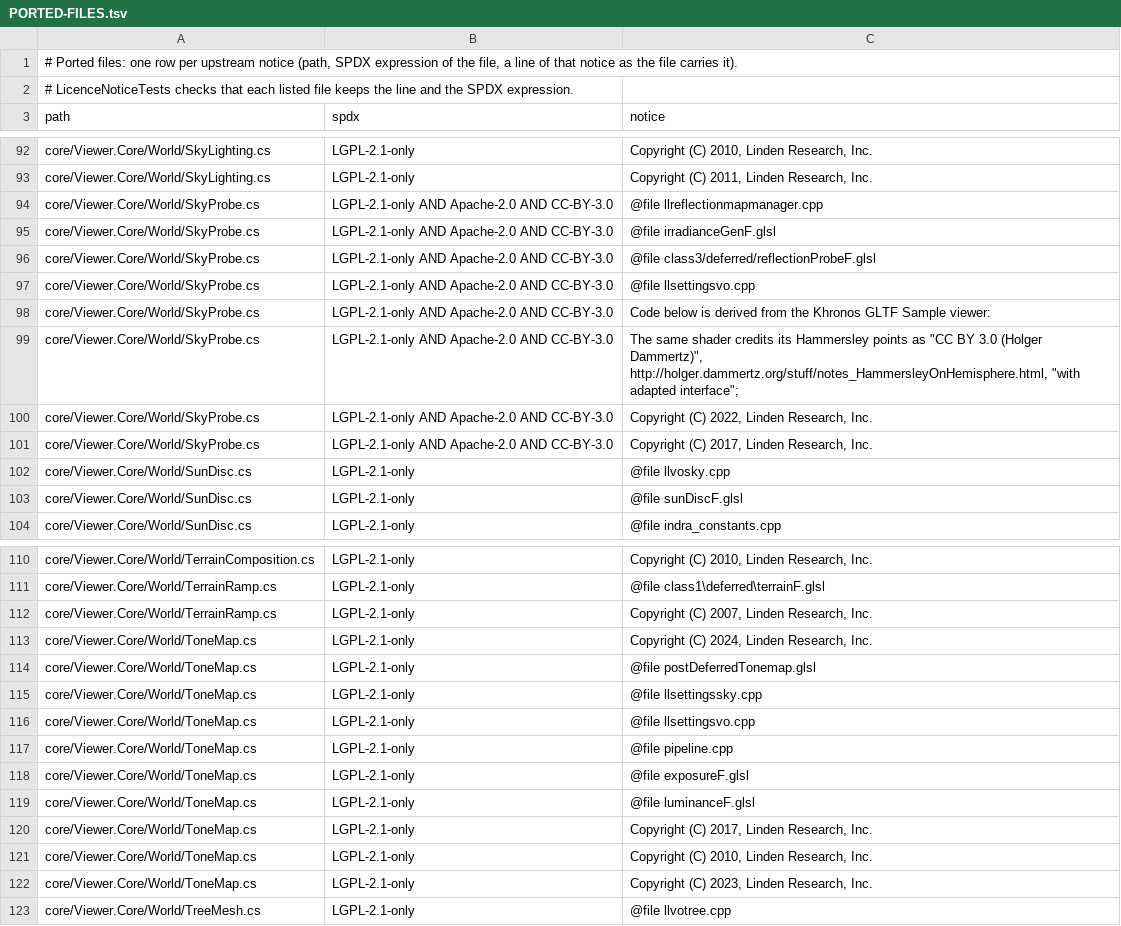
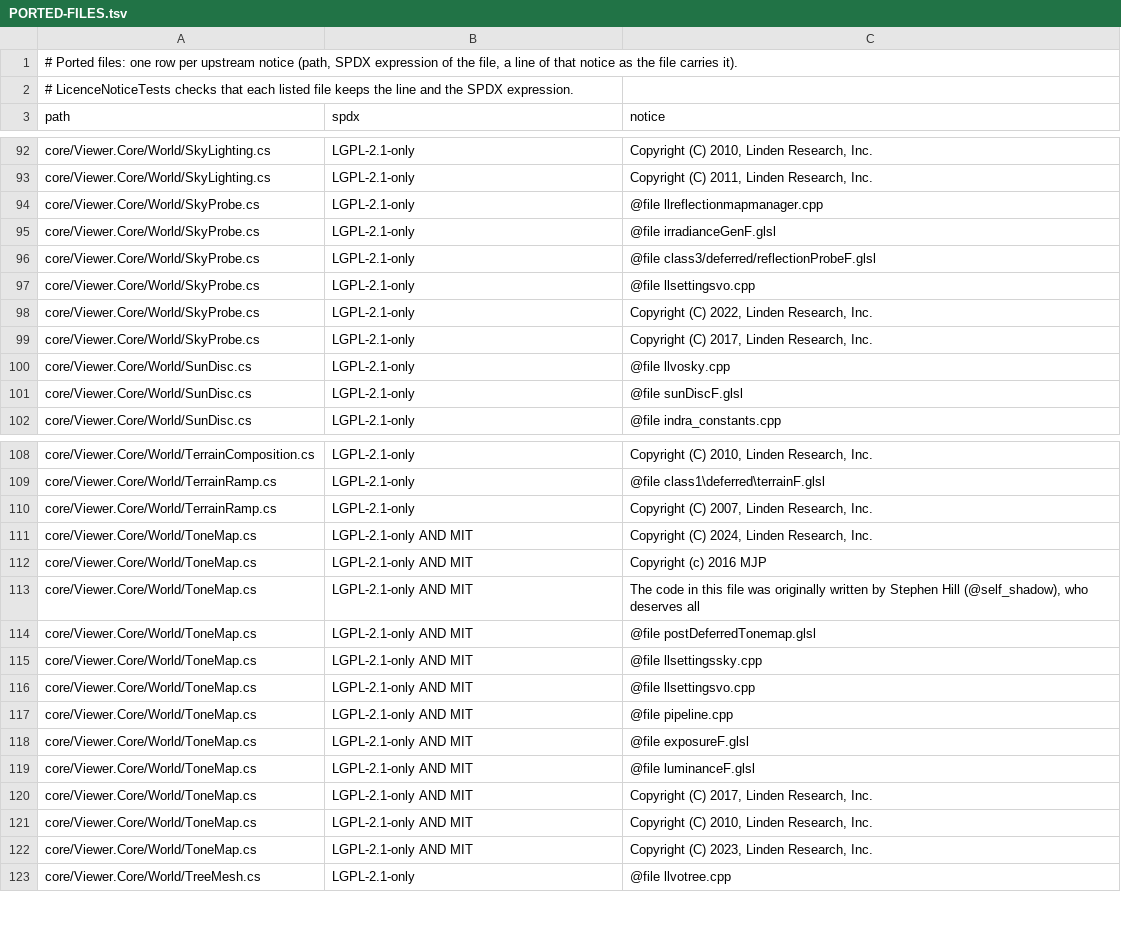
Before and after one commit to JohnLegionH/reverie-viewer, a TSV file: ThirdPartyLicenses/PORTED-FILES.tsv, drawn as a sheet; only a part is shown, gaps mark what is left out; the diff covers the shown part only.

Commit message:
The tone mappers and the sky probe's irradiance filtering are written from published maths, so no Apache-2.0 or CC BY 3.0 code is left in the tree
PBR Neutral follows the equations of its specification text. The ACES fit uses Stephen Hill's coefficients as Baking Lab publishes them, under MIT, with that notice in both files that use it. The irradiance filtering is a Hammersley set, cosine-weighted sampling by Malley's method and the level choice of GPU Gems 3, chapter 20.4. Each replacement is checked against the outputs of the code it replaced, recorded before it was removed: the Hill fit and every texel of three irradiance maps come out bit for bit the same; PBR Neutral is within 1.5e-7. The notices drop the glTF Sample Viewer and Hammersley entries and gain Baking Lab's; the Apache License 2.0 text stays under a neutral name for the package notice that points to it.

```diff
--- a/ThirdPartyLicenses/PORTED-FILES.tsv
+++ b/ThirdPartyLicenses/PORTED-FILES.tsv
@@ -93,10 +93,8 @@ core/Viewer.Core/World/SkyLighting.cs	LGPL-2.1-only	Copyright (C) 2010, Linden R
 core/Viewer.Core/World/SkyLighting.cs	LGPL-2.1-only	Copyright (C) 2011, Linden Research, Inc.
-core/Viewer.Core/World/SkyProbe.cs	LGPL-2.1-only AND Apache-2.0 AND CC-BY-3.0	@file llreflectionmapmanager.cpp
-core/Viewer.Core/World/SkyProbe.cs	LGPL-2.1-only AND Apache-2.0 AND CC-BY-3.0	@file irradianceGenF.glsl
-core/Viewer.Core/World/SkyProbe.cs	LGPL-2.1-only AND Apache-2.0 AND CC-BY-3.0	@file class3/deferred/reflectionProbeF.glsl
-core/Viewer.Core/World/SkyProbe.cs	LGPL-2.1-only AND Apache-2.0 AND CC-BY-3.0	@file llsettingsvo.cpp
-core/Viewer.Core/World/SkyProbe.cs	LGPL-2.1-only AND Apache-2.0 AND CC-BY-3.0	Code below is derived from the Khronos GLTF Sample viewer:
-core/Viewer.Core/World/SkyProbe.cs	LGPL-2.1-only AND Apache-2.0 AND CC-BY-3.0	The same shader credits its Hammersley points as "CC BY 3.0 (Holger Dammertz)", http://holger.dammertz.org/stuff/notes_HammersleyOnHemisphere.html, "with adapted interface";
-core/Viewer.Core/World/SkyProbe.cs	LGPL-2.1-only AND Apache-2.0 AND CC-BY-3.0	Copyright (C) 2022, Linden Research, Inc.
-core/Viewer.Core/World/SkyProbe.cs	LGPL-2.1-only AND Apache-2.0 AND CC-BY-3.0	Copyright (C) 2017, Linden Research, Inc.
+core/Viewer.Core/World/SkyProbe.cs	LGPL-2.1-only	@file llreflectionmapmanager.cpp
+core/Viewer.Core/World/SkyProbe.cs	LGPL-2.1-only	@file irradianceGenF.glsl
+core/Viewer.Core/World/SkyProbe.cs	LGPL-2.1-only	@file class3/deferred/reflectionProbeF.glsl
+core/Viewer.Core/World/SkyProbe.cs	LGPL-2.1-only	@file llsettingsvo.cpp
+core/Viewer.Core/World/SkyProbe.cs	LGPL-2.1-only	Copyright (C) 2022, Linden Research, Inc.
+core/Viewer.Core/World/SkyProbe.cs	LGPL-2.1-only	Copyright (C) 2017, Linden Research, Inc.
 core/Viewer.Core/World/SunDisc.cs	LGPL-2.1-only	@file llvosky.cpp
@@ -112,12 +110,14 @@ core/Viewer.Core/World/TerrainRamp.cs	LGPL-2.1-only	@file class1\deferred\terrai
 core/Viewer.Core/World/TerrainRamp.cs	LGPL-2.1-only	Copyright (C) 2007, Linden Research, Inc.
-core/Viewer.Core/World/ToneMap.cs	LGPL-2.1-only	Copyright (C) 2024, Linden Research, Inc.
-core/Viewer.Core/World/ToneMap.cs	LGPL-2.1-only	@file postDeferredTonemap.glsl
-core/Viewer.Core/World/ToneMap.cs	LGPL-2.1-only	@file llsettingssky.cpp
-core/Viewer.Core/World/ToneMap.cs	LGPL-2.1-only	@file llsettingsvo.cpp
-core/Viewer.Core/World/ToneMap.cs	LGPL-2.1-only	@file pipeline.cpp
-core/Viewer.Core/World/ToneMap.cs	LGPL-2.1-only	@file exposureF.glsl
-core/Viewer.Core/World/ToneMap.cs	LGPL-2.1-only	@file luminanceF.glsl
-core/Viewer.Core/World/ToneMap.cs	LGPL-2.1-only	Copyright (C) 2017, Linden Research, Inc.
-core/Viewer.Core/World/ToneMap.cs	LGPL-2.1-only	Copyright (C) 2010, Linden Research, Inc.
-core/Viewer.Core/World/ToneMap.cs	LGPL-2.1-only	Copyright (C) 2023, Linden Research, Inc.
+core/Viewer.Core/World/ToneMap.cs	LGPL-2.1-only AND MIT	Copyright (C) 2024, Linden Research, Inc.
+core/Viewer.Core/World/ToneMap.cs	LGPL-2.1-only AND MIT	Copyright (c) 2016 MJP
+core/Viewer.Core/World/ToneMap.cs	LGPL-2.1-only AND MIT	The code in this file was originally written by Stephen Hill (@self_shadow), who deserves all
+core/Viewer.Core/World/ToneMap.cs	LGPL-2.1-only AND MIT	@file postDeferredTonemap.glsl
+core/Viewer.Core/World/ToneMap.cs	LGPL-2.1-only AND MIT	@file llsettingssky.cpp
+core/Viewer.Core/World/ToneMap.cs	LGPL-2.1-only AND MIT	@file llsettingsvo.cpp
+core/Viewer.Core/World/ToneMap.cs	LGPL-2.1-only AND MIT	@file pipeline.cpp
+core/Viewer.Core/World/ToneMap.cs	LGPL-2.1-only AND MIT	@file exposureF.glsl
+core/Viewer.Core/World/ToneMap.cs	LGPL-2.1-only AND MIT	@file luminanceF.glsl
+core/Viewer.Core/World/ToneMap.cs	LGPL-2.1-only AND MIT	Copyright (C) 2017, Linden Research, Inc.
+core/Viewer.Core/World/ToneMap.cs	LGPL-2.1-only AND MIT	Copyright (C) 2010, Linden Research, Inc.
+core/Viewer.Core/World/ToneMap.cs	LGPL-2.1-only AND MIT	Copyright (C) 2023, Linden Research, Inc.
 core/Viewer.Core/World/TreeMesh.cs	LGPL-2.1-only	@file llvotree.cpp
```
Also changed, not shown: 2 added rows and 4 edited cells elsewhere in this file, 11 other files.
